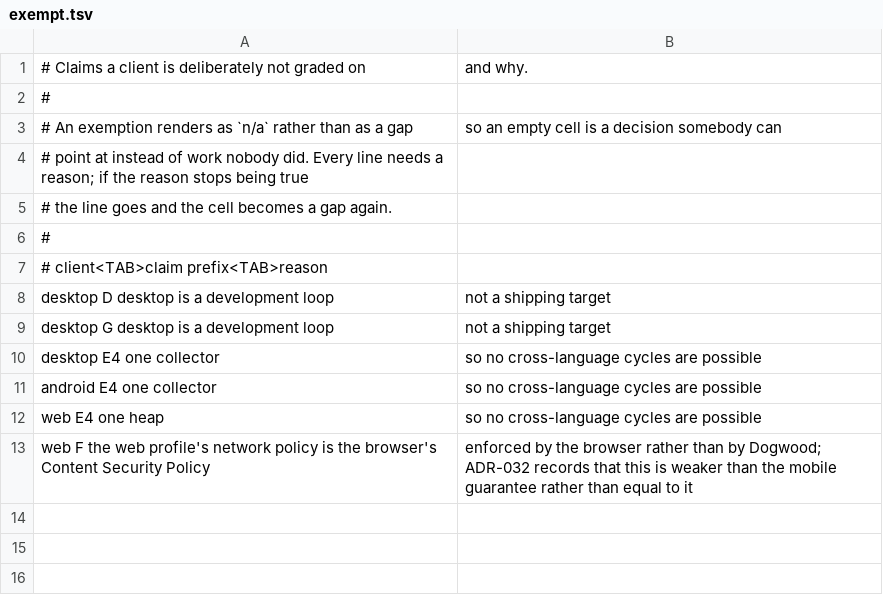
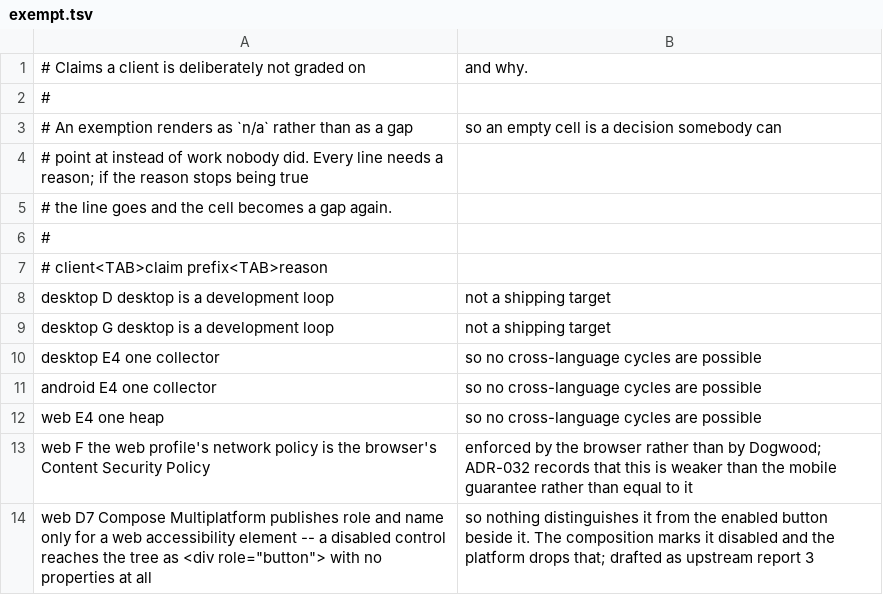
Before and after one commit to teegarcs/dogwood, a TSV file: tools/conformance/exempt.tsv, drawn as a sheet.

```diff
--- a/tools/conformance/exempt.tsv
+++ b/tools/conformance/exempt.tsv
@@ -13 +13,2 @@ web	E4	one heap, so no cross-language cycles are possible
 web	F	the web profile's network policy is the browser's Content Security Policy, enforced by the browser rather than by Dogwood; ADR-032 records that this is weaker than the mobile guarantee rather than equal to it
+web	D7	Compose Multiplatform publishes role and name only for a web accessibility element -- a disabled control reaches the tree as <div role="button"> with no properties at all, so nothing distinguishes it from the enabled button beside it. The composition marks it disabled and the platform drops that; drafted as upstream report 3
```
Also changed, not shown: 4 other files.
